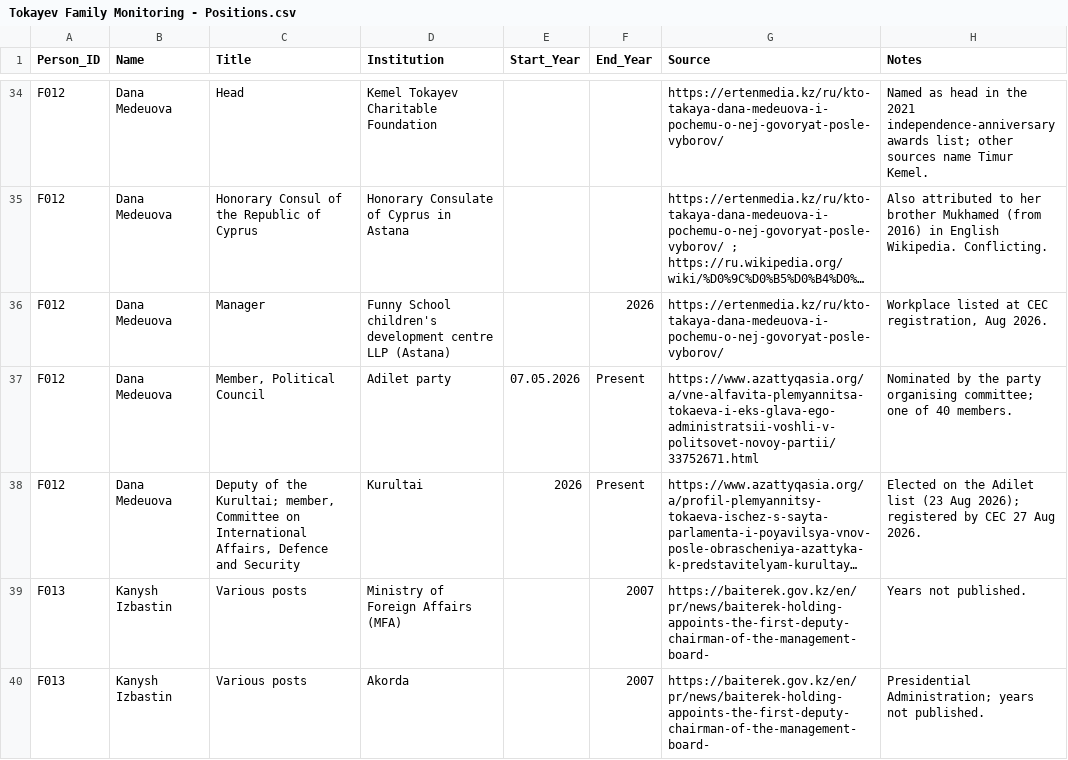
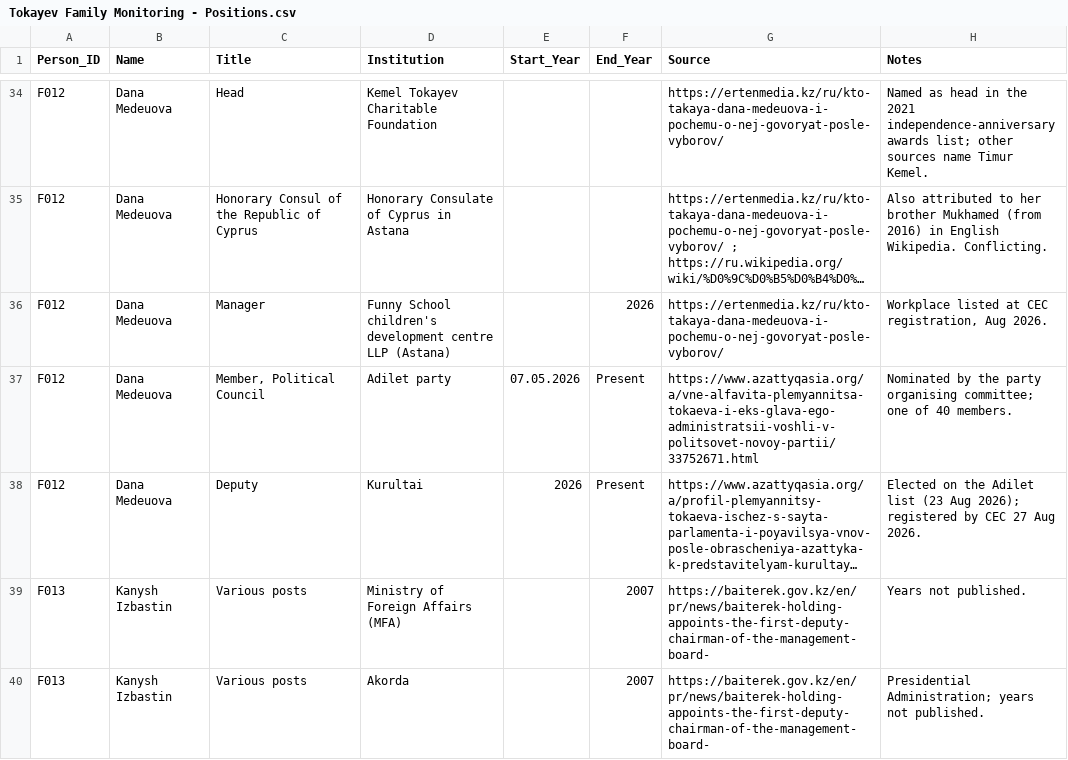
Before and after one commit to Erlan-BG/Kazakh-Elite-Tracker, a CSV file: family/Tokayev Family Monitoring - Positions.csv, drawn as a sheet; only a part is shown, gaps mark what is left out; long unchanged cells end in …; the diff names each change by its address in the sheet, - before the commit and + after, or states it on an @@ line.

```diff
--- a/family/Tokayev Family Monitoring - Positions.csv
+++ b/family/Tokayev Family Monitoring - Positions.csv
-C38 (Title): Deputy of the Kurultai; member, Committee on International Affairs, Defence and Security
+C38 (Title): Deputy
```
Also changed, not shown: family/Tokayev Family Monitoring - General.csv, 1 other file.
